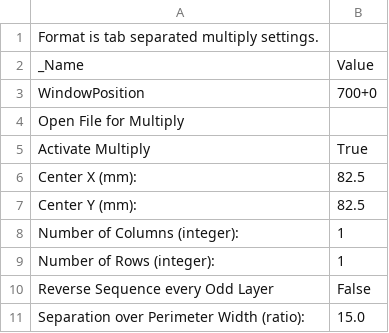
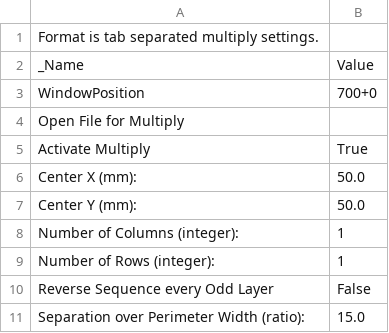
Before and after one commit to DanNixon/dotfiles-legacy, a CSV file: skeinforge/profiles/extrusion/Makerspace_i2_ABS/multiply.csv, drawn as a sheet.

```diff
--- a/skeinforge/profiles/extrusion/Makerspace_i2_ABS/multiply.csv
+++ b/skeinforge/profiles/extrusion/Makerspace_i2_ABS/multiply.csv
@@ -5,4 +5,4 @@ Open File for Multiply
 Activate Multiply	True
-Center X (mm):	82.5
-Center Y (mm):	82.5
+Center X (mm):	50.0
+Center Y (mm):	50.0
 Number of Columns (integer):	1
```
Also changed, not shown: 6 other files.
